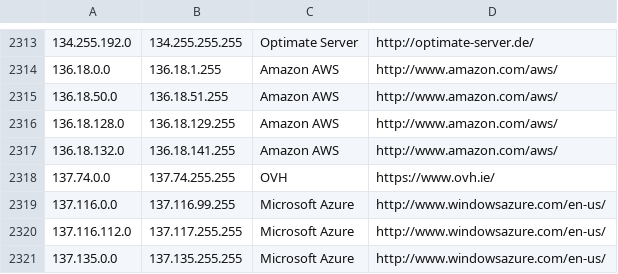
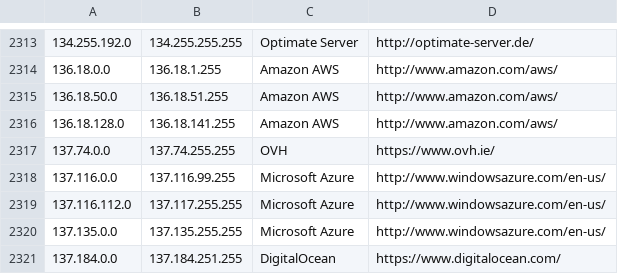
Before and after one commit to growlfm/ipcat, a CSV file: datacenters.csv, drawn as a sheet; only a part is shown, gaps mark what is left out; the shorter side is filled out with more unchanged rows.

Commit message:
Update IP list

```diff
--- a/datacenters.csv
+++ b/datacenters.csv
@@ -2315,4 +2315,3 @@
 136.18.50.0,136.18.51.255,Amazon AWS,http://www.amazon.com/aws/
-136.18.128.0,136.18.129.255,Amazon AWS,http://www.amazon.com/aws/
-136.18.132.0,136.18.141.255,Amazon AWS,http://www.amazon.com/aws/
+136.18.128.0,136.18.141.255,Amazon AWS,http://www.amazon.com/aws/
 137.74.0.0,137.74.255.255,OVH,https://www.ovh.ie/
```
Also changed, not shown: datacenters-stats.csv.
